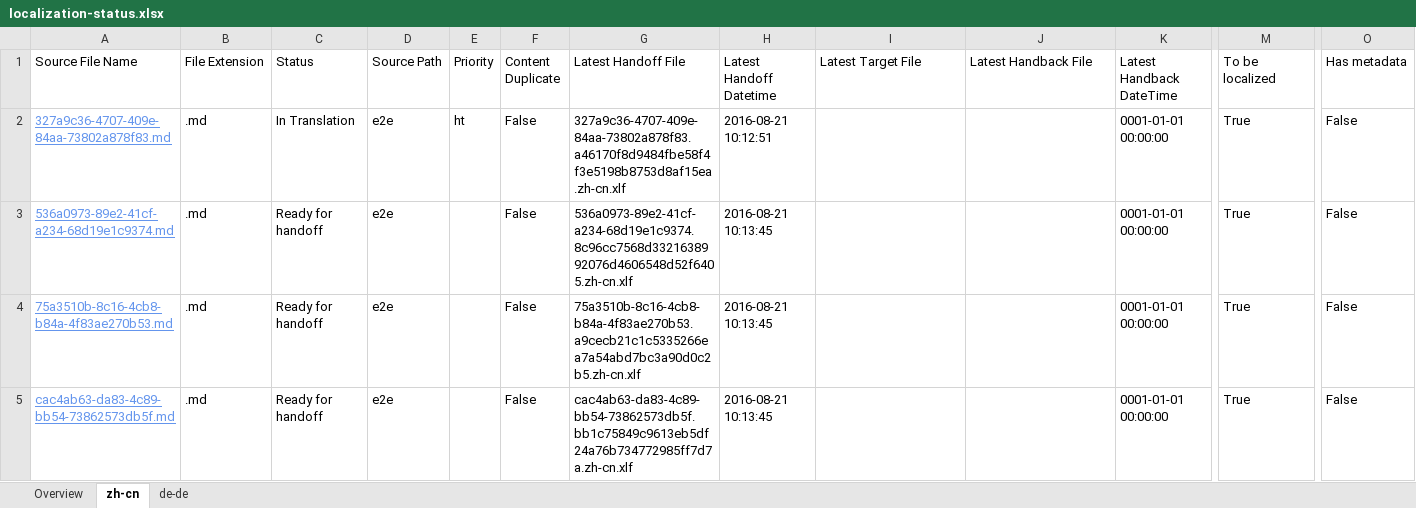
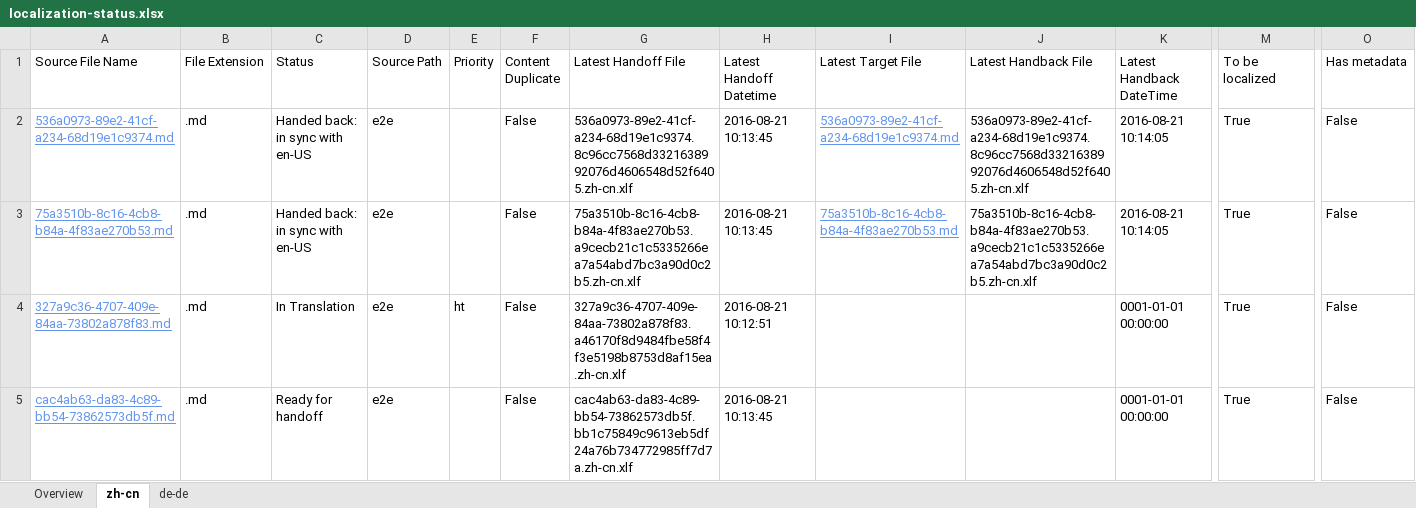
Before and after one commit to OpenLocalizationTestOrg/ol-test0-handback, an Excel workbook: ol-handback/OpenLocalizationTestOrg/ol-test0/ci/localization-status.xlsx, sheet zh-cn, drawn as a sheet; only a part is shown, gaps mark what is left out; values as stored, in another font and other column widths than the file's, no borders; table styles not drawn; removed rows and columns are numbered as before the commit, all else as after; rows hold the shown columns only; the diff names each change by its address in the sheet, - before the commit and + after, or states it on an @@ line.

```diff
--- a/ol-handback/OpenLocalizationTestOrg/ol-test0/ci/localization-status.xlsx (sheet zh-cn)
+++ b/ol-handback/OpenLocalizationTestOrg/ol-test0/ci/localization-status.xlsx (sheet zh-cn)
+row 2: 536a0973-89e2-41cf-a234-68d19e1c9374.md | .md | Handed back: in sync with en-US | e2e |  | False | 536a0973-89e2-41cf-a234-68d19e1c9374.8c96cc7568d3321638992076d4606548d52f6405.zh-cn.xlf | 2016-08-21 10:13:45 | 536a0973-89e2-41cf-a234-68d19e1c9374.md | 536a0973-89e2-41cf-a234-68d19e1c9374.8c96cc7568d3321638992076d4606548d52f6405.zh-cn.xlf | 2016-08-21 10:14:05 | True | False
+row 3: 75a3510b-8c16-4cb8-b84a-4f83ae270b53.md | .md | Handed back: in sync with en-US | e2e |  | False | 75a3510b-8c16-4cb8-b84a-4f83ae270b53.a9cecb21c1c5335266ea7a54abd7bc3a90d0c2b5.zh-cn.xlf | 2016-08-21 10:13:45 | 75a3510b-8c16-4cb8-b84a-4f83ae270b53.md | 75a3510b-8c16-4cb8-b84a-4f83ae270b53.a9cecb21c1c5335266ea7a54abd7bc3a90d0c2b5.zh-cn.xlf | 2016-08-21 10:14:05 | True | False
-row 3: 536a0973-89e2-41cf-a234-68d19e1c9374.md | .md | Ready for handoff | e2e |  | False | 536a0973-89e2-41cf-a234-68d19e1c9374.8c96cc7568d3321638992076d4606548d52f6405.zh-cn.xlf | 2016-08-21 10:13:45 |  |  | 0001-01-01 00:00:00 | True | False
-row 4: 75a3510b-8c16-4cb8-b84a-4f83ae270b53.md | .md | Ready for handoff | e2e |  | False | 75a3510b-8c16-4cb8-b84a-4f83ae270b53.a9cecb21c1c5335266ea7a54abd7bc3a90d0c2b5.zh-cn.xlf | 2016-08-21 10:13:45 |  |  | 0001-01-01 00:00:00 | True | False
```
Also changed, not shown: sheet de-de, sheet Overview, 1 other file.
